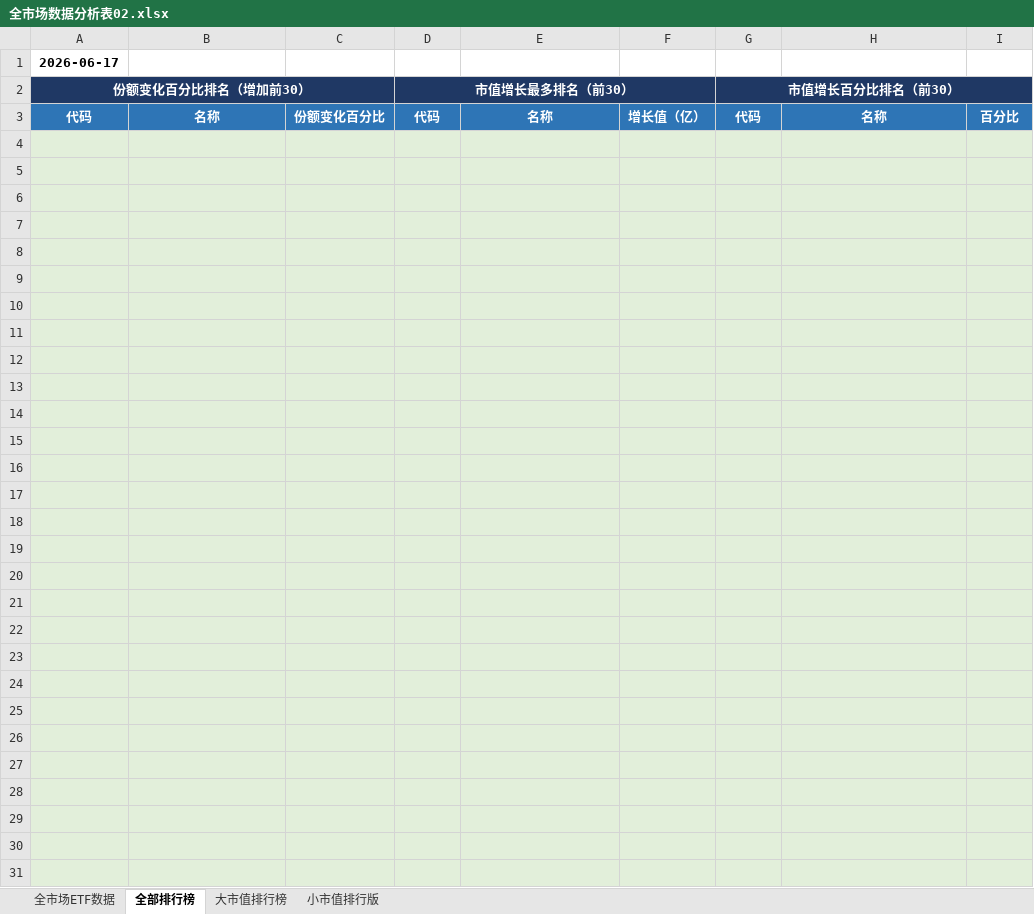
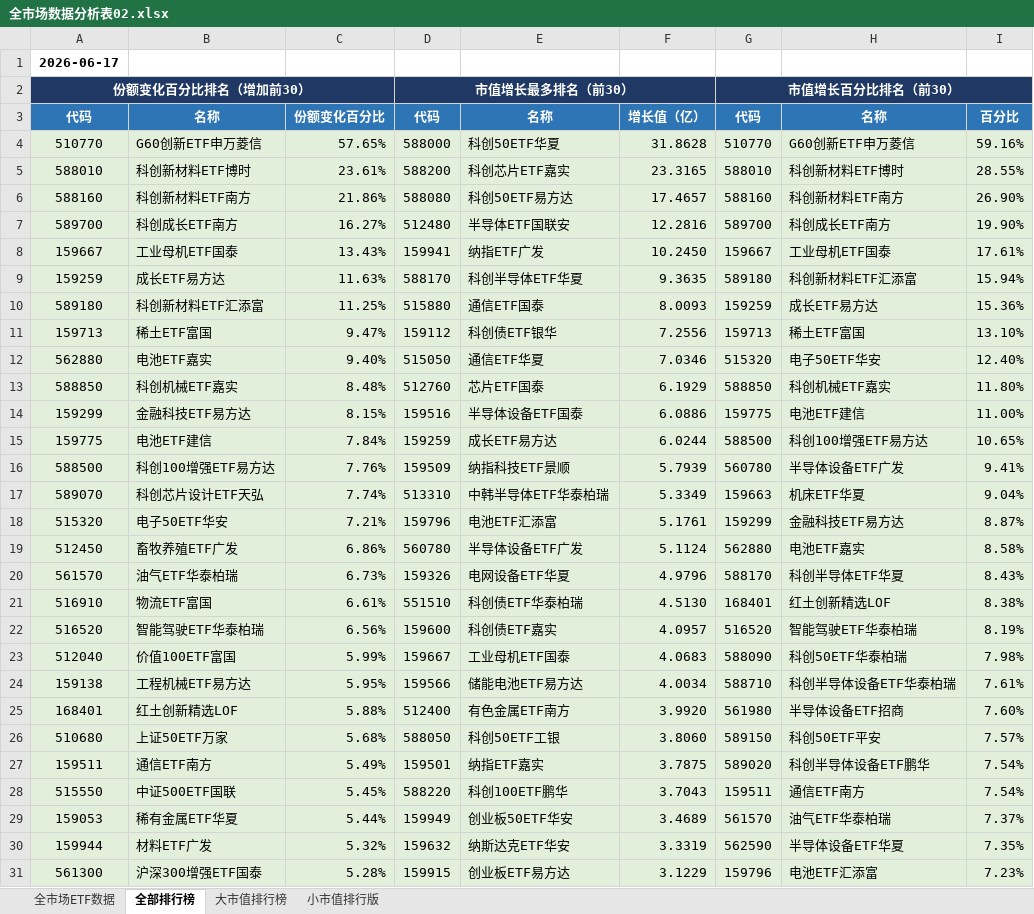
Before and after one commit to dagoushi003/dagoushi003.github.io, an Excel workbook: assets/posts/全市场数据分析表02.xlsx, sheet 全部排行榜, drawn as a sheet; only a part is shown; values as stored, in another font and other column widths than the file's, no borders; the diff covers the shown part only; the diff names each change by its address in the sheet, - before the commit and + after, or states it on an @@ line.

```diff
--- a/assets/posts/全市场数据分析表02.xlsx (sheet 全部排行榜)
+++ b/assets/posts/全市场数据分析表02.xlsx (sheet 全部排行榜)
-row 4: (empty)
+row 4: 510770 | G60创新ETF申万菱信 | 57.65% | 588000 | 科创50ETF华夏 | 31.8628 | 510770 | G60创新ETF申万菱信 | 59.16%
-row 5: (empty)
+row 5: 588010 | 科创新材料ETF博时 | 23.61% | 588200 | 科创芯片ETF嘉实 | 23.3165 | 588010 | 科创新材料ETF博时 | 28.55%
-row 6: (empty)
+row 6: 588160 | 科创新材料ETF南方 | 21.86% | 588080 | 科创50ETF易方达 | 17.4657 | 588160 | 科创新材料ETF南方 | 26.90%
-row 7: (empty)
+row 7: 589700 | 科创成长ETF南方 | 16.27% | 512480 | 半导体ETF国联安 | 12.2816 | 589700 | 科创成长ETF南方 | 19.90%
-row 8: (empty)
+row 8: 159667 | 工业母机ETF国泰 | 13.43% | 159941 | 纳指ETF广发 | 10.2450 | 159667 | 工业母机ETF国泰 | 17.61%
-row 9: (empty)
+row 9: 159259 | 成长ETF易方达 | 11.63% | 588170 | 科创半导体ETF华夏 | 9.3635 | 589180 | 科创新材料ETF汇添富 | 15.94%
-row 10: (empty)
+row 10: 589180 | 科创新材料ETF汇添富 | 11.25% | 515880 | 通信ETF国泰 | 8.0093 | 159259 | 成长ETF易方达 | 15.36%
-row 11: (empty)
+row 11: 159713 | 稀土ETF富国 | 9.47% | 159112 | 科创债ETF银华 | 7.2556 | 159713 | 稀土ETF富国 | 13.10%
-row 12: (empty)
+row 12: 562880 | 电池ETF嘉实 | 9.40% | 515050 | 通信ETF华夏 | 7.0346 | 515320 | 电子50ETF华安 | 12.40%
-row 13: (empty)
+row 13: 588850 | 科创机械ETF嘉实 | 8.48% | 512760 | 芯片ETF国泰 | 6.1929 | 588850 | 科创机械ETF嘉实 | 11.80%
-row 14: (empty)
+row 14: 159299 | 金融科技ETF易方达 | 8.15% | 159516 | 半导体设备ETF国泰 | 6.0886 | 159775 | 电池ETF建信 | 11.00%
-row 15: (empty)
+row 15: 159775 | 电池ETF建信 | 7.84% | 159259 | 成长ETF易方达 | 6.0244 | 588500 | 科创100增强ETF易方达 | 10.65%
-row 16: (empty)
+row 16: 588500 | 科创100增强ETF易方达 | 7.76% | 159509 | 纳指科技ETF景顺 | 5.7939 | 560780 | 半导体设备ETF广发 | 9.41%
-row 17: (empty)
+row 17: 589070 | 科创芯片设计ETF天弘 | 7.74% | 513310 | 中韩半导体ETF华泰柏瑞 | 5.3349 | 159663 | 机床ETF华夏 | 9.04%
-row 18: (empty)
+row 18: 515320 | 电子50ETF华安 | 7.21% | 159796 | 电池ETF汇添富 | 5.1761 | 159299 | 金融科技ETF易方达 | 8.87%
-row 19: (empty)
+row 19: 512450 | 畜牧养殖ETF广发 | 6.86% | 560780 | 半导体设备ETF广发 | 5.1124 | 562880 | 电池ETF嘉实 | 8.58%
-row 20: (empty)
+row 20: 561570 | 油气ETF华泰柏瑞 | 6.73% | 159326 | 电网设备ETF华夏 | 4.9796 | 588170 | 科创半导体ETF华夏 | 8.43%
-row 21: (empty)
+row 21: 516910 | 物流ETF富国 | 6.61% | 551510 | 科创债ETF华泰柏瑞 | 4.5130 | 168401 | 红土创新精选LOF | 8.38%
-row 22: (empty)
+row 22: 516520 | 智能驾驶ETF华泰柏瑞 | 6.56% | 159600 | 科创债ETF嘉实 | 4.0957 | 516520 | 智能驾驶ETF华泰柏瑞 | 8.19%
-row 23: (empty)
+row 23: 512040 | 价值100ETF富国 | 5.99% | 159667 | 工业母机ETF国泰 | 4.0683 | 588090 | 科创50ETF华泰柏瑞 | 7.98%
-row 24: (empty)
+row 24: 159138 | 工程机械ETF易方达 | 5.95% | 159566 | 储能电池ETF易方达 | 4.0034 | 588710 | 科创半导体设备ETF华泰柏瑞 | 7.61%
-row 25: (empty)
+row 25: 168401 | 红土创新精选LOF | 5.88% | 512400 | 有色金属ETF南方 | 3.9920 | 561980 | 半导体设备ETF招商 | 7.60%
-row 26: (empty)
+row 26: 510680 | 上证50ETF万家 | 5.68% | 588050 | 科创50ETF工银 | 3.8060 | 589150 | 科创50ETF平安 | 7.57%
-row 27: (empty)
+row 27: 159511 | 通信ETF南方 | 5.49% | 159501 | 纳指ETF嘉实 | 3.7875 | 589020 | 科创半导体设备ETF鹏华 | 7.54%
-row 28: (empty)
+row 28: 515550 | 中证500ETF国联 | 5.45% | 588220 | 科创100ETF鹏华 | 3.7043 | 159511 | 通信ETF南方 | 7.54%
-row 29: (empty)
+row 29: 159053 | 稀有金属ETF华夏 | 5.44% | 159949 | 创业板50ETF华安 | 3.4689 | 561570 | 油气ETF华泰柏瑞 | 7.37%
-row 30: (empty)
+row 30: 159944 | 材料ETF广发 | 5.32% | 159632 | 纳斯达克ETF华安 | 3.3319 | 562590 | 半导体设备ETF华夏 | 7.35%
-row 31: (empty)
+row 31: 561300 | 沪深300增强ETF国泰 | 5.28% | 159915 | 创业板ETF易方达 | 3.1229 | 159796 | 电池ETF汇添富 | 7.23%
```
Also changed, not shown: 30 added rows and 18 edited cells elsewhere in this sheet, sheet 全市场ETF数据, sheet 小市值排行版, sheet 大市值排行榜.
